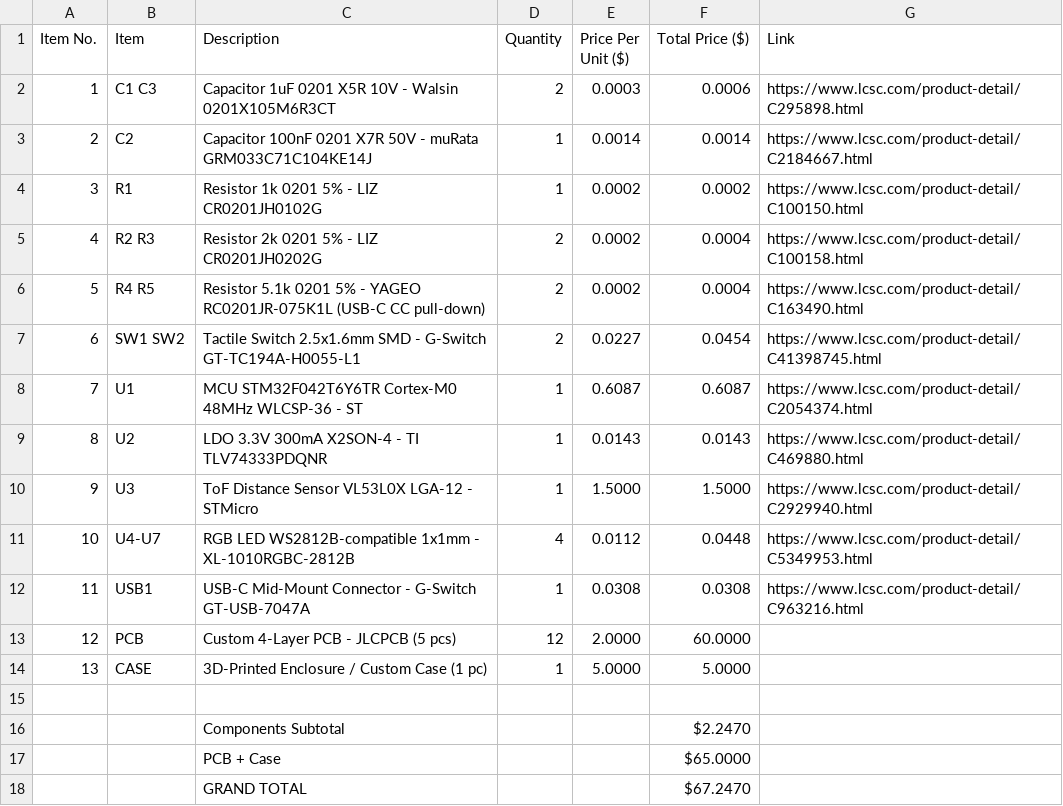
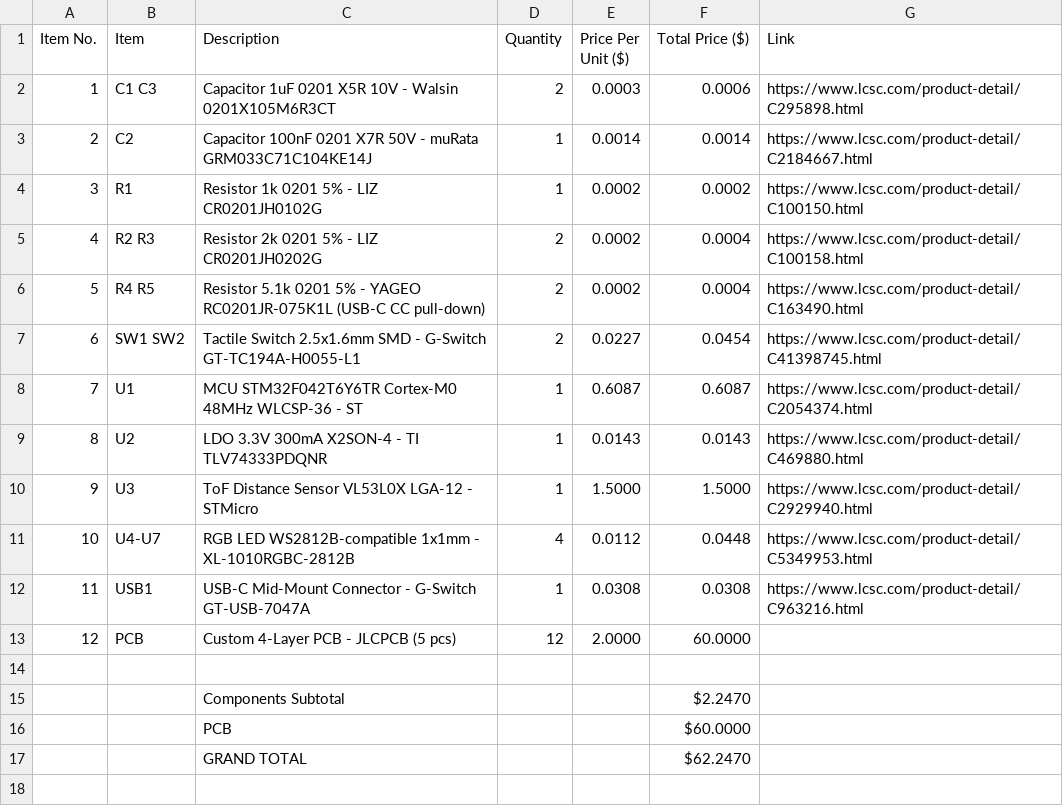
Before and after one commit to Shaurya-Ashu/C116, a CSV file: BOM/BOM.csv, drawn as a sheet; removed rows and columns are numbered as before the commit, all else as after; the diff names each change by its address in the sheet, - before the commit and + after, or states it on an @@ line.

Commit message:
Update BOM.csv

```diff
--- a/BOM/BOM.csv
+++ b/BOM/BOM.csv
-row 14: 13 | CASE | 3D-Printed Enclosure / Custom Case (1 pc) | 1 | 5.0000 | 5.0000
-row 17:  |  | PCB + Case |  |  | $65.0000
-row 18:  |  | GRAND TOTAL |  |  | $67.2470
+row 16:  |  | PCB |  |  | $60.0000
+row 17:  |  | GRAND TOTAL |  |  | $62.2470
```
